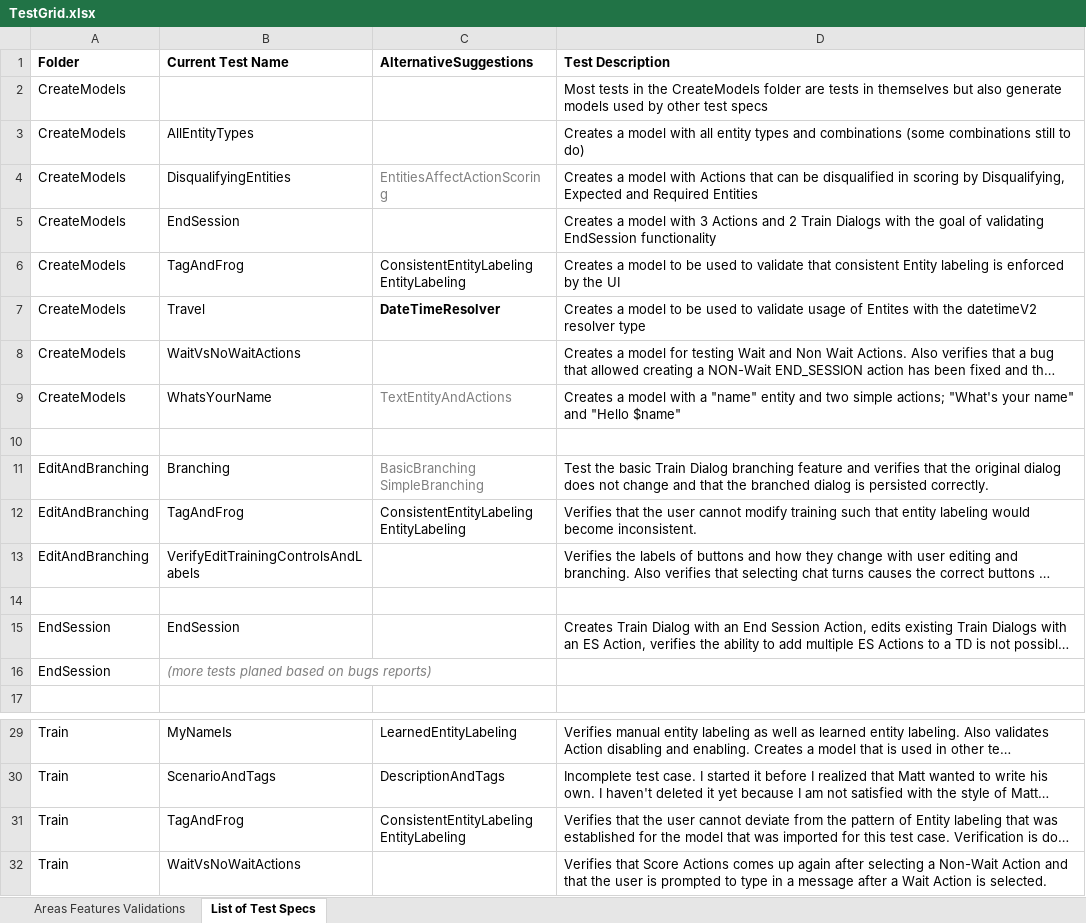
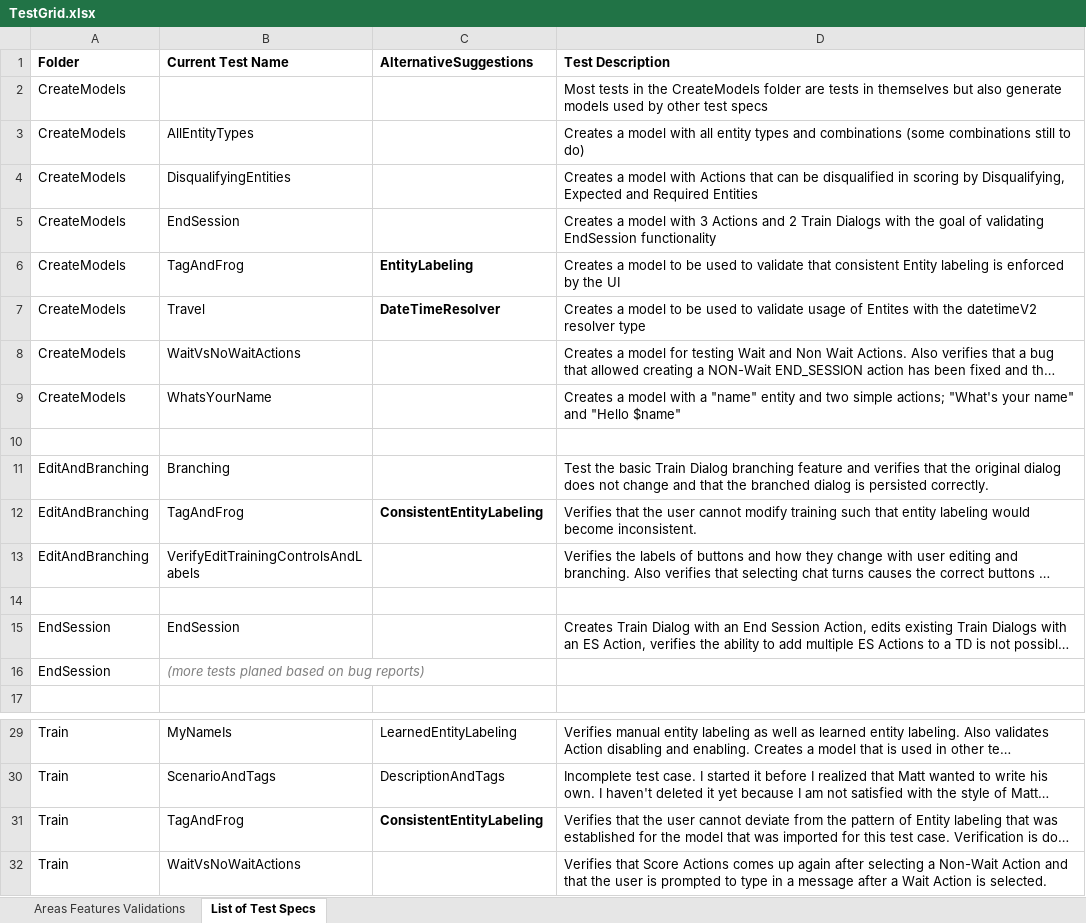
Before and after one commit to microsoft/ConversationLearner-UI, an Excel workbook: cypress/TestGrid.xlsx, sheet List of Test Specs, drawn as a sheet; only a part is shown, gaps mark what is left out; long unchanged cells end in …; values as stored, in another font and other column widths than the file's, no borders; ↵ is a line break in a cell; the diff names each change by its address in the sheet, - before the commit and + after, or states it on an @@ line.

```diff
--- a/cypress/TestGrid.xlsx (sheet List of Test Specs)
+++ b/cypress/TestGrid.xlsx (sheet List of Test Specs)
-C4 (AlternativeSuggestions): EntitiesAffectActionScoring
+C4 (AlternativeSuggestions): (empty)
-C6 (AlternativeSuggestions): ConsistentEntityLabeling ↵ EntityLabeling
+C6 (AlternativeSuggestions): EntityLabeling
-C6 bold: off
+C6 bold: on
-C9 (AlternativeSuggestions): TextEntityAndActions
+C9 (AlternativeSuggestions): (empty)
-C11 (AlternativeSuggestions): BasicBranching ↵ SimpleBranching
+C11 (AlternativeSuggestions): (empty)
-C12 (AlternativeSuggestions): ConsistentEntityLabeling ↵ EntityLabeling
+C12 (AlternativeSuggestions): ConsistentEntityLabeling
-C12 bold: off
+C12 bold: on
-B16 (Current Test Name): (more tests planed based on bugs reports)
+B16 (Current Test Name): (more tests planed based on bug reports)
-C31 (AlternativeSuggestions): ConsistentEntityLabeling ↵ EntityLabeling
+C31 (AlternativeSuggestions): ConsistentEntityLabeling
-C31 bold: off
+C31 bold: on
```
Also changed, not shown: sheet Areas Features Validations, 5 other files.
